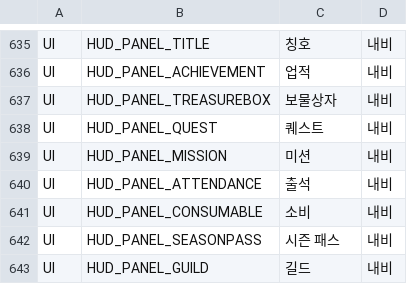
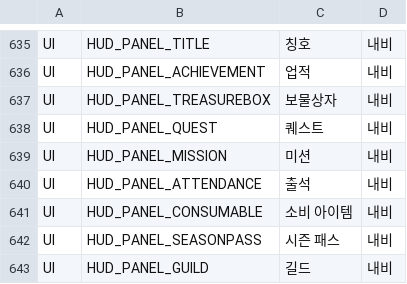
Before and after one commit to ewoo14/idle-project, a CSV file: client/Content/Localization/Game/ko/UI.csv, drawn as a sheet; only a part is shown, gaps mark what is left out.

Commit message:
refactor(hud): 내비 키 별도 RequiredNavKeys 분리 + 소비 라벨 보강
- LocalizationTests.cpp: HUD_CAT_*/HUD_PANEL_* 32개 키를
  RequiredCloudSyncKeys 에서 분리하고 RequiredNavKeys 배열로 독립.
  기존 루프 메시지("cloud sync key …") 의미 오류를 해소하며,
  새 루프는 "UI <culture> contains required nav key %s" 메시지로
  ko·en 모두 비어있지 않음을 검증.
- ko/UI.csv: HUD_PANEL_CONSUMABLE 값 "소비" → "소비 아이템"
  (영문 "Consumables" 과 자연스럽게 대응).
- Automation IdleProject.Localization 2/0 GREEN 확인.

```diff
--- a/client/Content/Localization/Game/ko/UI.csv
+++ b/client/Content/Localization/Game/ko/UI.csv
@@ -640,3 +640,3 @@ UI,HUD_PANEL_MISSION,"미션","내비"
 UI,HUD_PANEL_ATTENDANCE,"출석","내비"
-UI,HUD_PANEL_CONSUMABLE,"소비","내비"
+UI,HUD_PANEL_CONSUMABLE,"소비 아이템","내비"
 UI,HUD_PANEL_SEASONPASS,"시즌 패스","내비"
```
Also changed, not shown: 1 other file.
